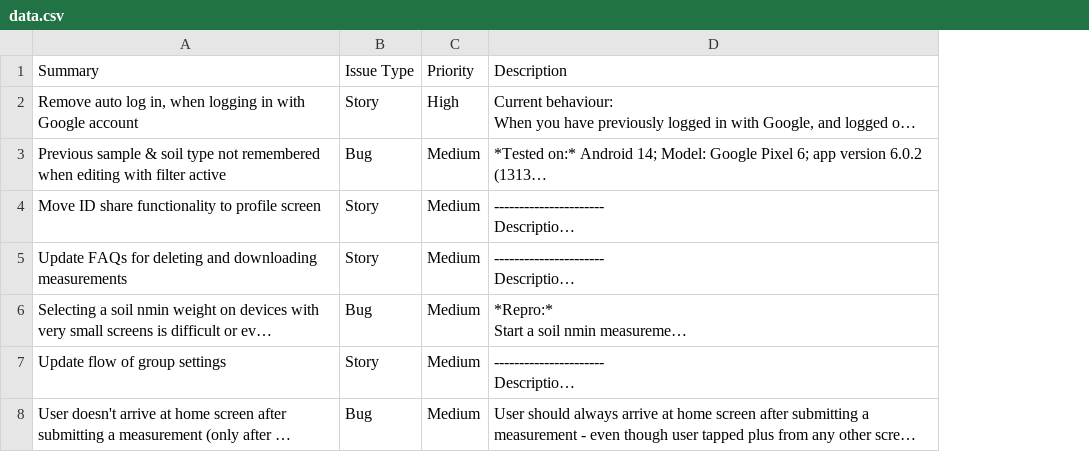
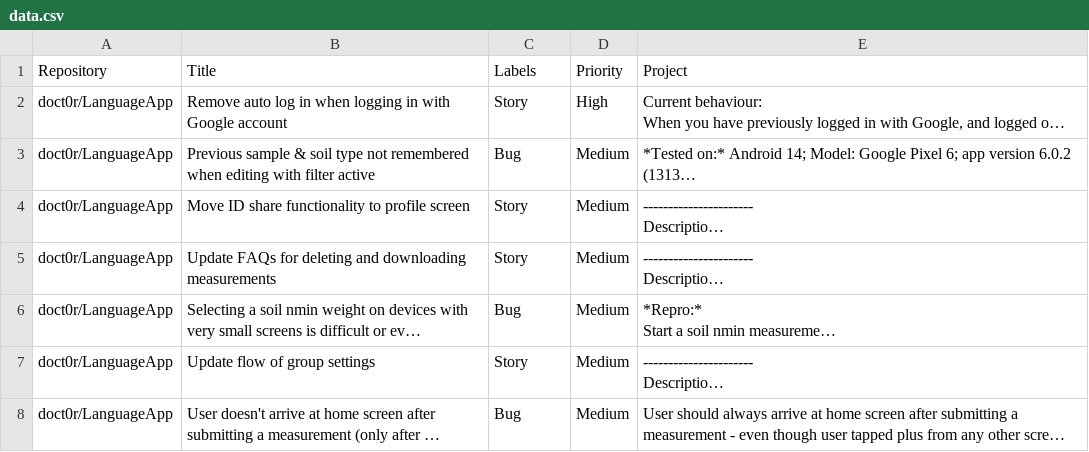
Before and after one commit to doct0r/LanguageApp, a CSV file: config/data.csv, drawn as a sheet; only a part is shown; long unchanged cells end in …; removed rows and columns are numbered as before the commit, all else as after; the diff names each change by its address in the sheet, - before the commit and + after, or states it on an @@ line.

Commit message:
Changes

```diff
--- a/config/data.csv
+++ b/config/data.csv
+column A, rows 2-8: all doct0r/LanguageApp
-row 1: Summary | Issue Type | Priority | Description
+row 1: Repository | Title | Labels | Priority | Project
-B2: …auto log in, when logging…
+B2: …auto log in when logging…
```
